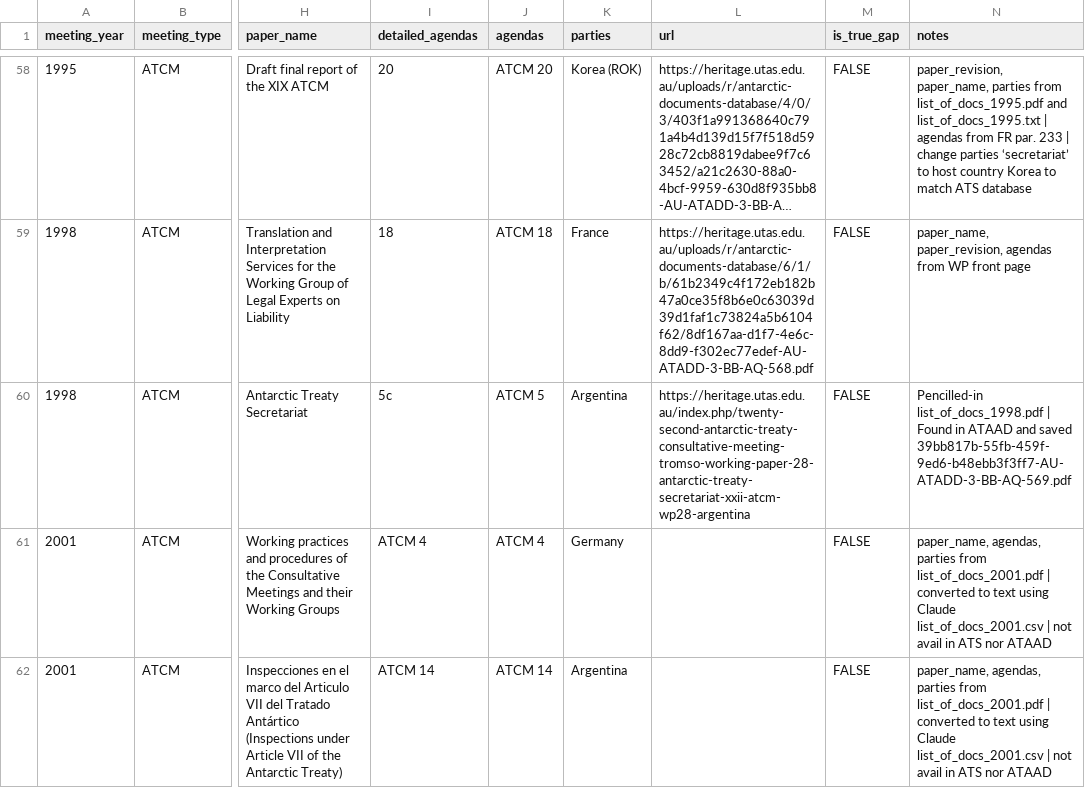
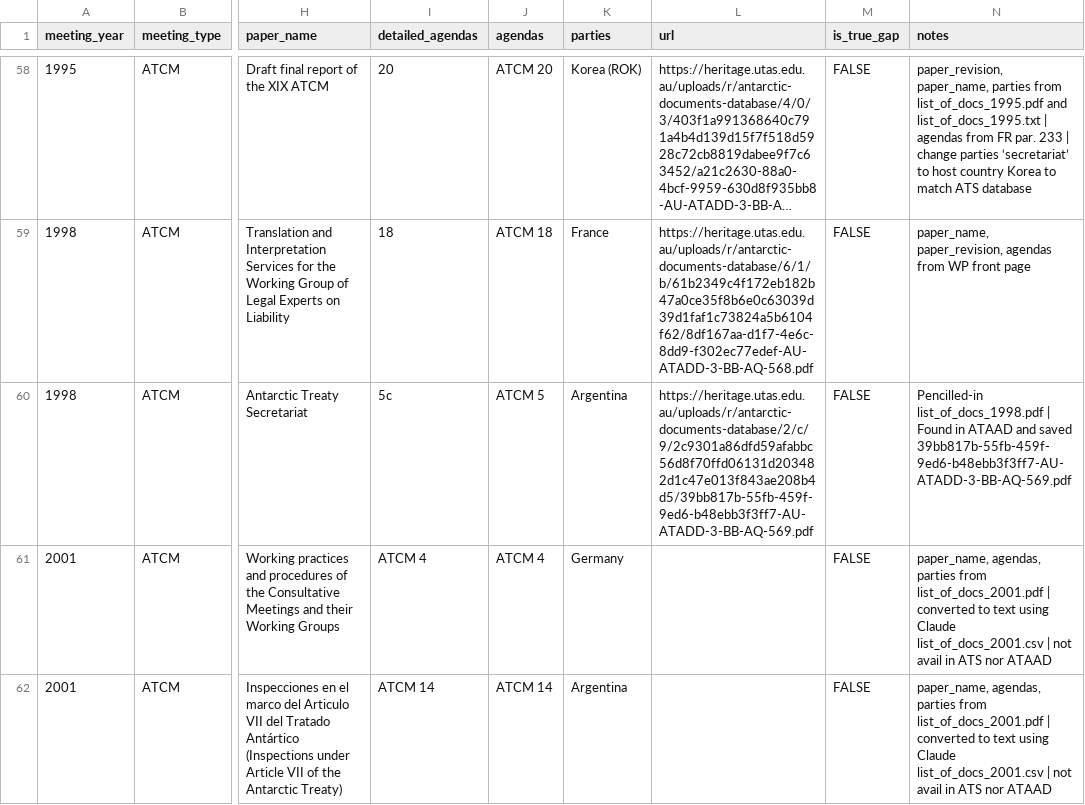
Before and after one commit to nadiahpk/antarctic-treaty-system-investigation, a CSV file: data_raw/wps_missing_from_ats/wps_missing.csv, drawn as a sheet; only a part is shown, gaps mark what is left out; long unchanged cells end in …; the diff names each change by its address in the sheet, - before the commit and + after, or states it on an @@ line.

Commit message:
fix one UTas url

```diff
--- a/data_raw/wps_missing_from_ats/wps_missing.csv
+++ b/data_raw/wps_missing_from_ats/wps_missing.csv
-L60 (url): https://heritage.utas.edu.au/index.php/twenty-second-antarctic-treaty-consultative-meeting-tromso-working-paper-28-antarctic-treaty-secretariat-xxii-atcm-wp28-argentina
+L60 (url): https://heritage.utas.edu.au/uploads/r/antarctic-documents-database/2/c/9/2c9301a86dfd59afabbc56d8f70ffd06131d203482d1c47e013f843ae208b4d5/39bb817b-55fb-459f-9ed6-b48ebb3f3ff7-AU-ATADD-3-BB-AQ-569.pdf
```
